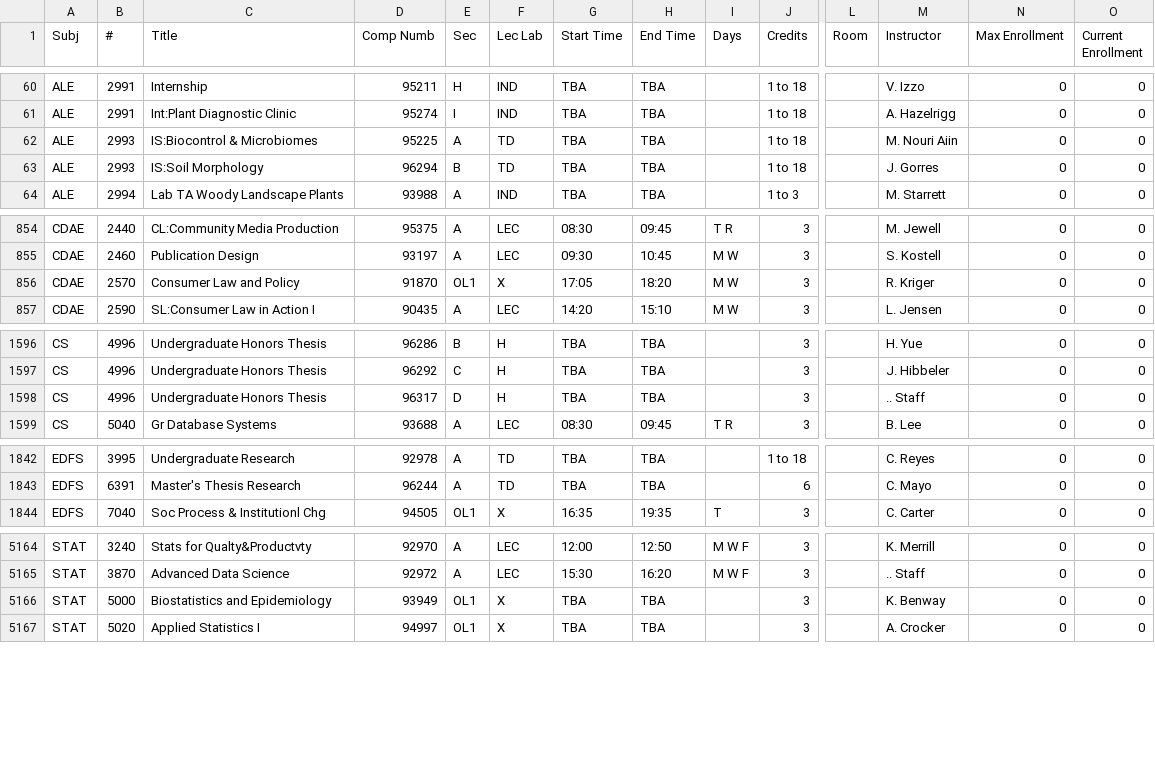
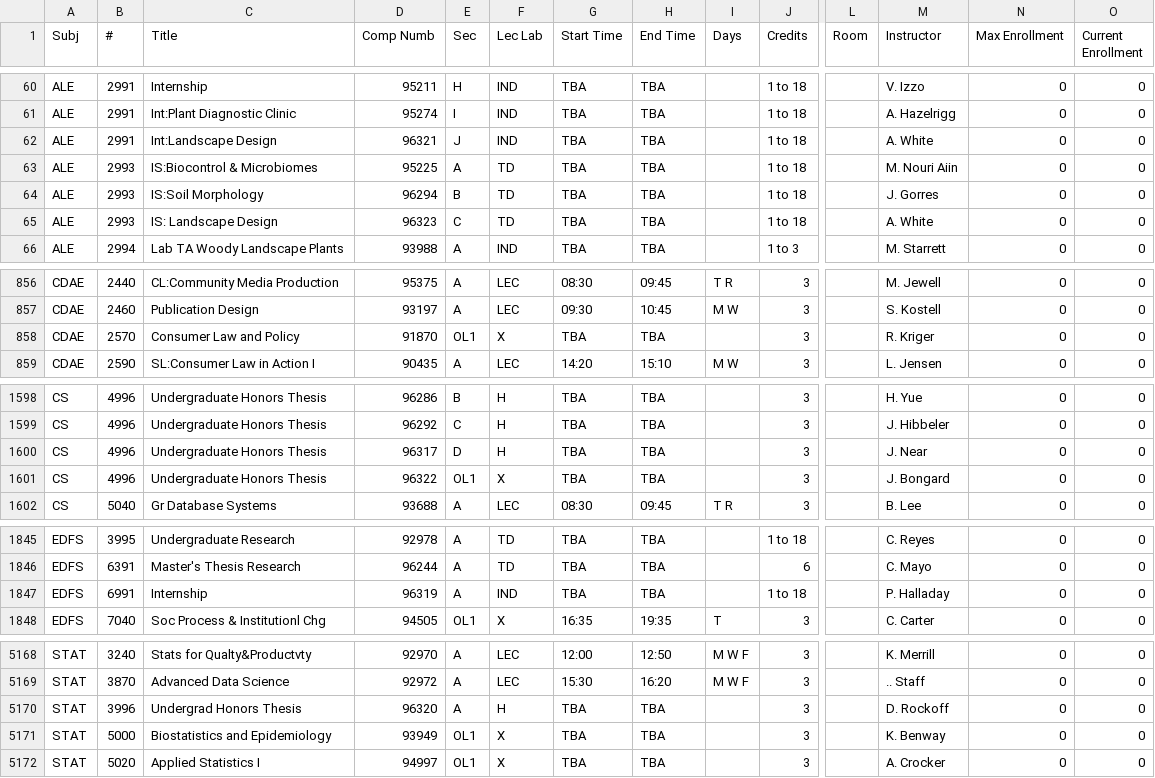
Before and after one commit to wgear6/advisle, a CSV file: data/curr_enroll_fall.csv, drawn as a sheet; only a part is shown, gaps mark what is left out; addresses are those after the commit; rows hold the shown columns only; the diff covers the shown part only; the diff names each change by its address in the sheet, - before the commit and + after, or states it on an @@ line.

```diff
--- a/data/curr_enroll_fall.csv
+++ b/data/curr_enroll_fall.csv
+row 62: ALE | 2991 | Int:Landscape Design | 96321 | J | IND | TBA | TBA |  | 1 to 18 |  | A. White | 0 | 0
+row 65: ALE | 2993 | IS: Landscape Design | 96323 | C | TD | TBA | TBA |  | 1 to 18 |  | A. White | 0 | 0
-G858 (Start Time): 17:05
+G858 (Start Time): TBA
-H858 (End Time): 18:20
+H858 (End Time): TBA
-I858 (Days): M W
+I858 (Days): (empty)
-M1600 (Instructor): .. Staff
+M1600 (Instructor): J. Near
+row 1601: CS | 4996 | Undergraduate Honors Thesis | 96322 | OL1 | X | TBA | TBA |  | 3 |  | J. Bongard | 0 | 0
+row 1847: EDFS | 6991 | Internship | 96319 | A | IND | TBA | TBA |  | 1 to 18 |  | P. Halladay | 0 | 0
+row 5170: STAT | 3996 | Undergrad Honors Thesis | 96320 | A | H | TBA | TBA |  | 3 |  | D. Rockoff | 0 | 0
```
Also changed, not shown: 7 edited cells elsewhere in this file.
